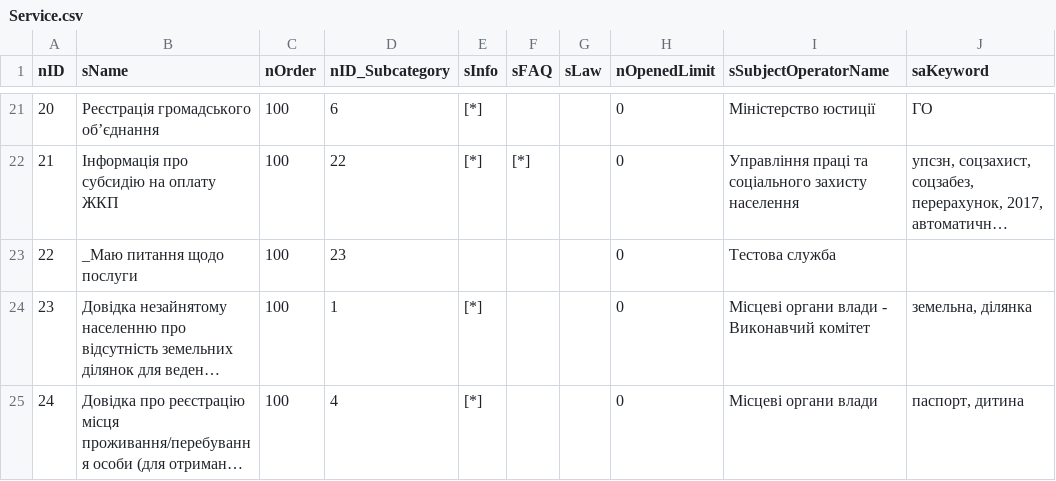
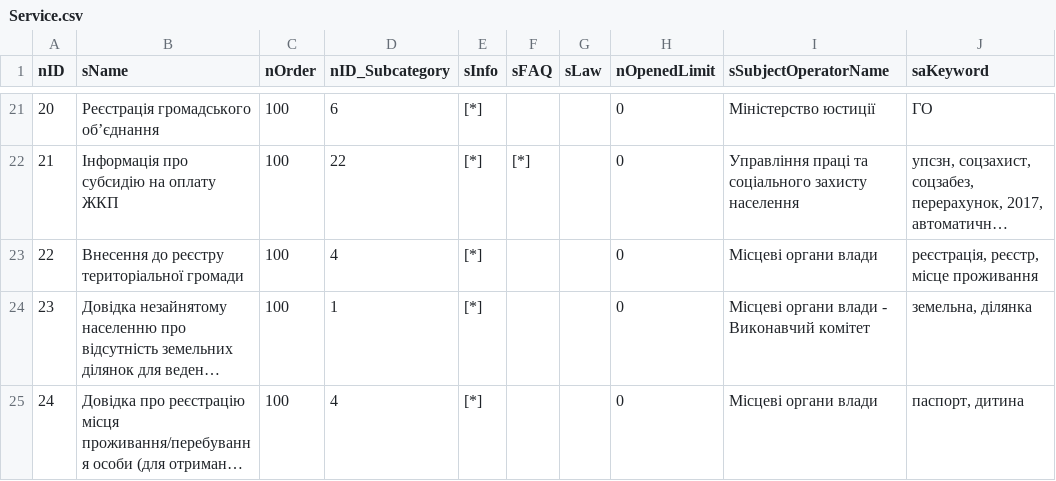
Before and after one commit to iGov-UA/iGov_Data, a CSV file: wf-central/src/main/resources/data/iGov/Service.csv, drawn as a sheet; only a part is shown, gaps mark what is left out; long unchanged cells end in …; the diff names each change by its address in the sheet, - before the commit and + after, or states it on an @@ line.

```diff
--- a/wf-central/src/main/resources/data/iGov/Service.csv
+++ b/wf-central/src/main/resources/data/iGov/Service.csv
-B23 (sName): _Маю питання щодо послуги
+B23 (sName): Внесення до реєстру територіальної громади
-D23 (nID_Subcategory): 23
+D23 (nID_Subcategory): 4
-E23 (sInfo): (empty)
+E23 (sInfo): [*]
-I23 (sSubjectOperatorName): Тестова служба
+I23 (sSubjectOperatorName): Місцеві органи влади
-J23 (saKeyword): (empty)
+J23 (saKeyword): реєстрація, реєстр, місце проживання
```
Also changed, not shown: wf-central/src/main/resources/data/iGov__Test_Delta/ServiceData.csv, 1 other file.
